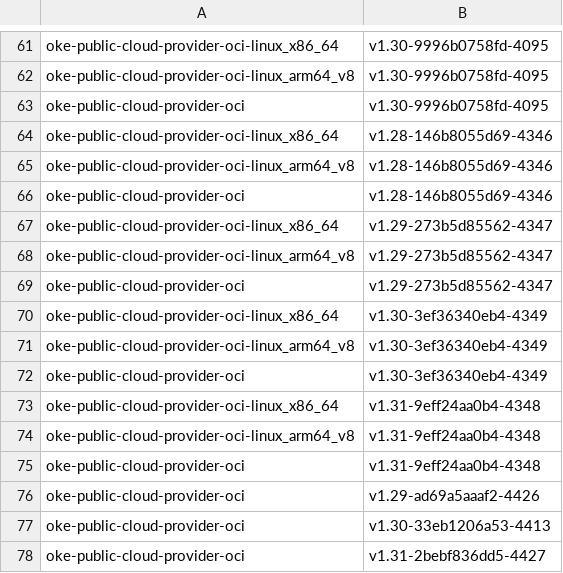
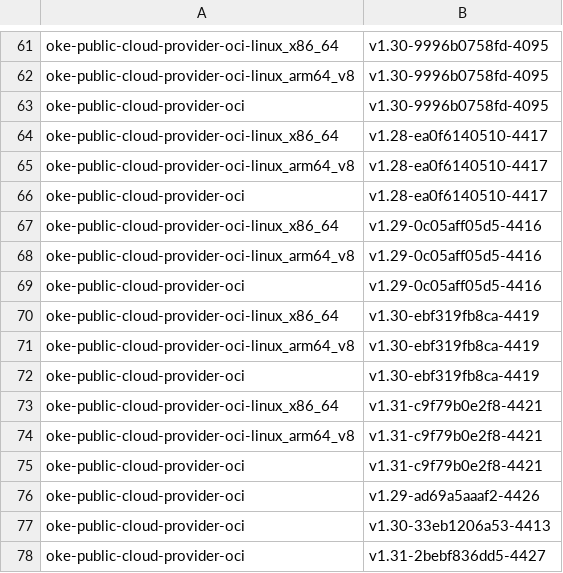
Before and after one commit to AkarshES/oci-cloud-controller-manager, a CSV file: MANIFEST.csv, drawn as a sheet; only a part is shown, gaps mark what is left out.

```diff
--- a/MANIFEST.csv
+++ b/MANIFEST.csv
@@ -63,14 +63,14 @@ oke-public-cloud-provider-oci-linux_arm64_v8      , v1.30-9996b0758fd-4095
 oke-public-cloud-provider-oci                     , v1.30-9996b0758fd-4095
-oke-public-cloud-provider-oci-linux_x86_64        , v1.28-146b8055d69-4346
-oke-public-cloud-provider-oci-linux_arm64_v8      , v1.28-146b8055d69-4346
-oke-public-cloud-provider-oci                     , v1.28-146b8055d69-4346
-oke-public-cloud-provider-oci-linux_x86_64        , v1.29-273b5d85562-4347
-oke-public-cloud-provider-oci-linux_arm64_v8      , v1.29-273b5d85562-4347
-oke-public-cloud-provider-oci                     , v1.29-273b5d85562-4347
-oke-public-cloud-provider-oci-linux_x86_64        , v1.30-3ef36340eb4-4349
-oke-public-cloud-provider-oci-linux_arm64_v8      , v1.30-3ef36340eb4-4349
-oke-public-cloud-provider-oci                     , v1.30-3ef36340eb4-4349
-oke-public-cloud-provider-oci-linux_x86_64        , v1.31-9eff24aa0b4-4348
-oke-public-cloud-provider-oci-linux_arm64_v8      , v1.31-9eff24aa0b4-4348
-oke-public-cloud-provider-oci                     , v1.31-9eff24aa0b4-4348
+oke-public-cloud-provider-oci-linux_x86_64        , v1.28-ea0f6140510-4417
+oke-public-cloud-provider-oci-linux_arm64_v8      , v1.28-ea0f6140510-4417
+oke-public-cloud-provider-oci                     , v1.28-ea0f6140510-4417
+oke-public-cloud-provider-oci-linux_x86_64        , v1.29-0c05aff05d5-4416
+oke-public-cloud-provider-oci-linux_arm64_v8      , v1.29-0c05aff05d5-4416
+oke-public-cloud-provider-oci                     , v1.29-0c05aff05d5-4416
+oke-public-cloud-provider-oci-linux_x86_64        , v1.30-ebf319fb8ca-4419
+oke-public-cloud-provider-oci-linux_arm64_v8      , v1.30-ebf319fb8ca-4419
+oke-public-cloud-provider-oci                     , v1.30-ebf319fb8ca-4419
+oke-public-cloud-provider-oci-linux_x86_64        , v1.31-c9f79b0e2f8-4421
+oke-public-cloud-provider-oci-linux_arm64_v8      , v1.31-c9f79b0e2f8-4421
+oke-public-cloud-provider-oci                     , v1.31-c9f79b0e2f8-4421
 oke-public-cloud-provider-oci                     , v1.29-ad69a5aaaf2-4426
```
Also changed, not shown: MANIFEST_ARCHIVE.csv, 3 other files.
